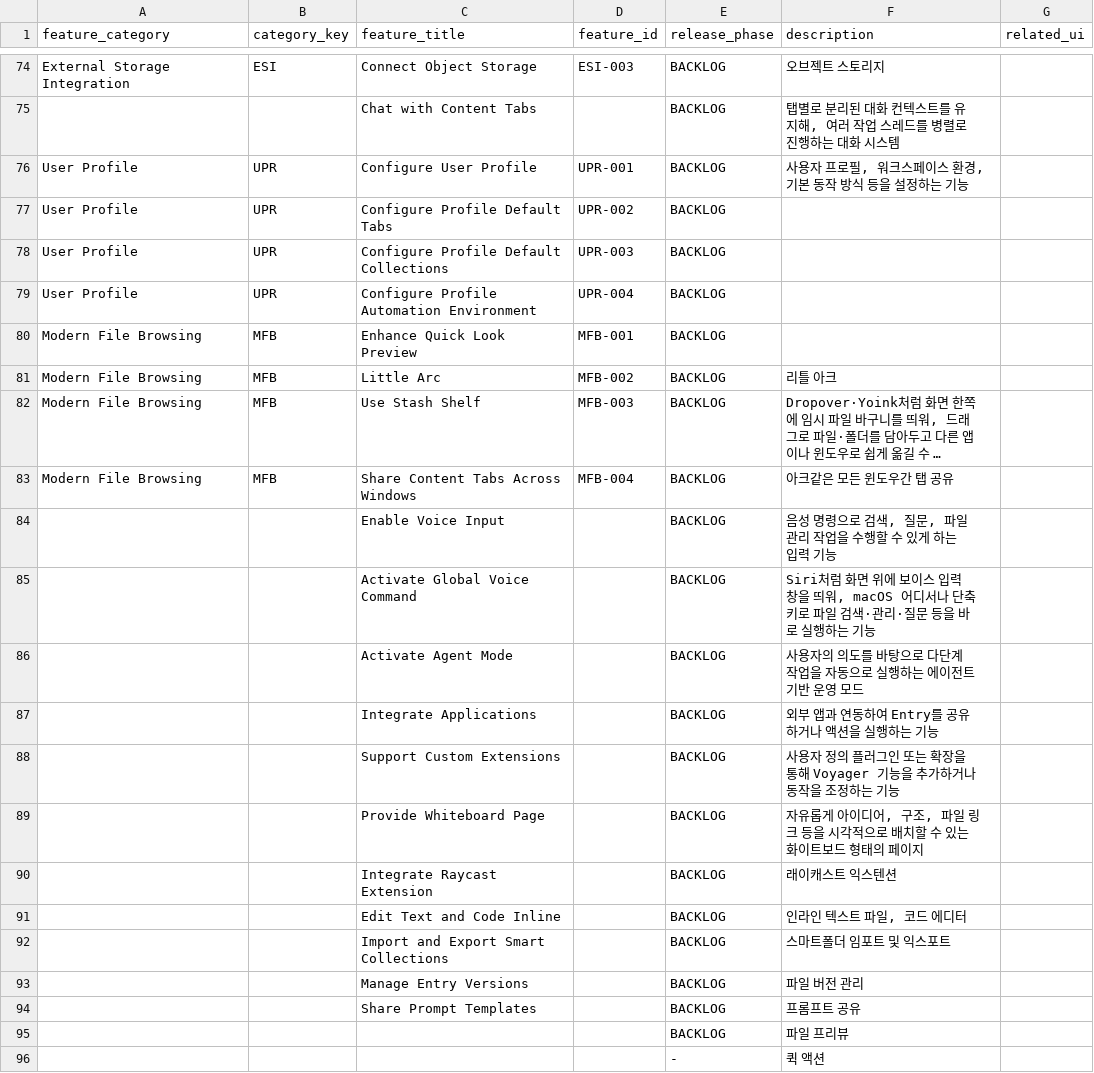
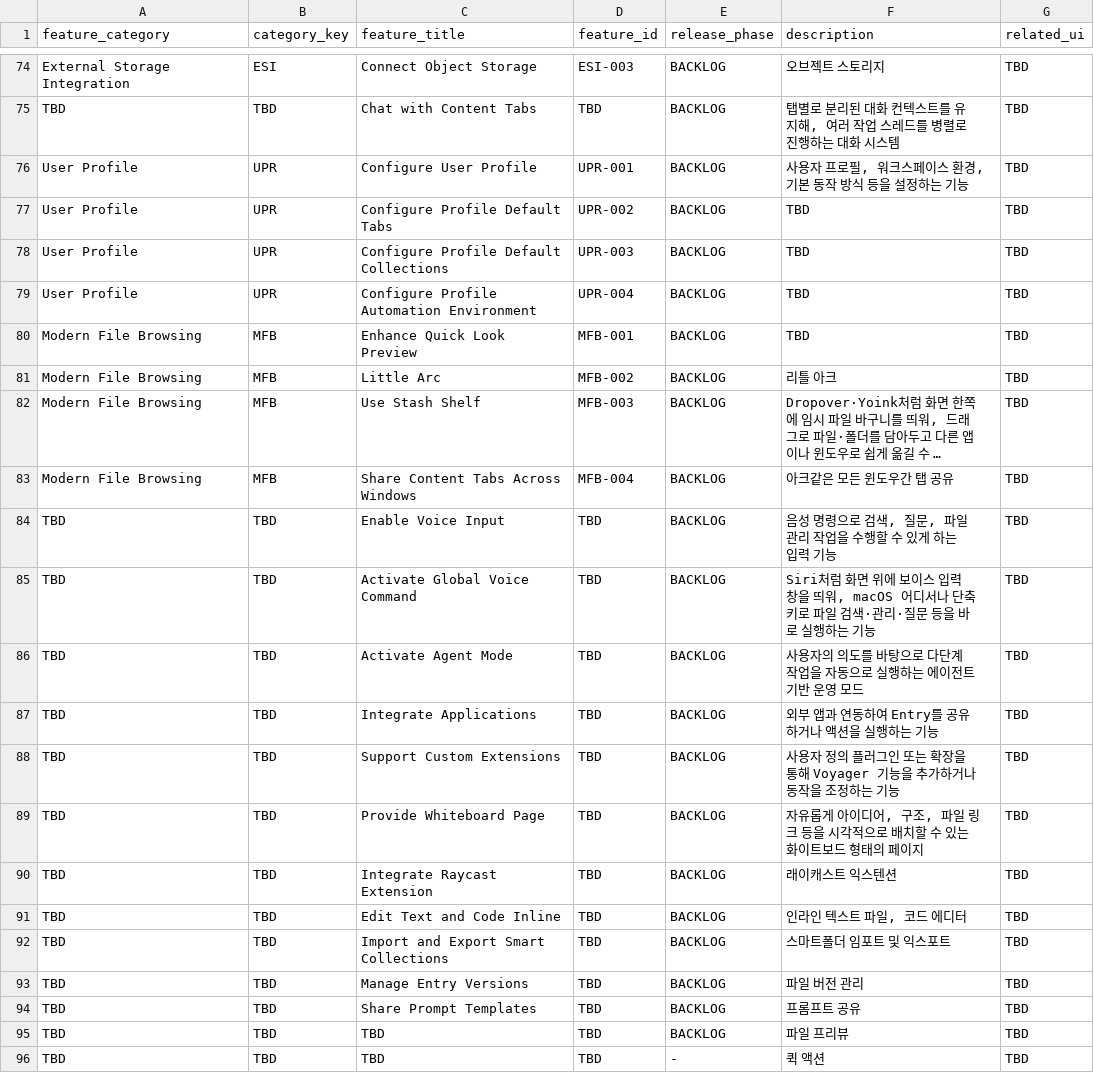
Before and after one commit to voyager-labs/VoyagerSwiftACP, a TSV file: 04_FEATURE_INVENTORY/FEATURES/data.tsv, drawn as a sheet; only a part is shown, gaps mark what is left out; long unchanged cells end in …; removed rows and columns are numbered as before the commit, all else as after; the diff covers the shown part only; the diff names each change by its address in the sheet, - before the commit and + after, or states it on an @@ line.

```diff
--- a/04_FEATURE_INVENTORY/FEATURES/data.tsv
+++ b/04_FEATURE_INVENTORY/FEATURES/data.tsv
-G74:G94 (related_ui): (empty)
+G74:G94 (related_ui): TBD
-A75 (feature_category): (empty)
+A75 (feature_category): TBD
-B75 (category_key): (empty)
+B75 (category_key): TBD
-D75 (feature_id): (empty)
+D75 (feature_id): TBD
-F77:F80 (description): (empty)
+F77:F80 (description): TBD
-A84:A94 (feature_category): (empty)
+A84:A94 (feature_category): TBD
-B84:B94 (category_key): (empty)
+B84:B94 (category_key): TBD
-D84:D94 (feature_id): (empty)
+D84:D94 (feature_id): TBD
-row 95:  |  |  |  | BACKLOG | 파일 프리뷰
-row 96:  |  |  |  | - | 퀵 액션
+row 95: TBD | TBD | TBD | TBD | BACKLOG | 파일 프리뷰 | TBD
+row 96: TBD | TBD | TBD | TBD | - | 퀵 액션 | TBD
```
Also changed, not shown: 30 edited cells elsewhere in this file, 1 other file.
